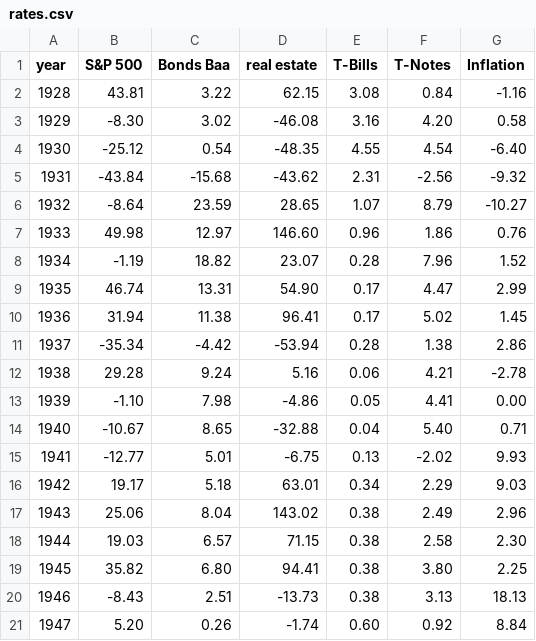
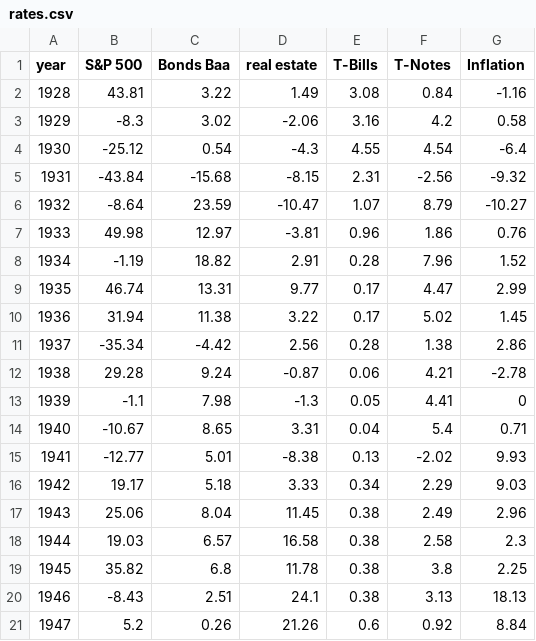
Before and after one commit to mdlacasse/Owl, a CSV file: src/owlplanner/data/rates.csv, drawn as a sheet; only a part is shown; the diff covers the shown part only.

Commit message:
Fix bug in roundtrip example. QA rates file.

```diff
--- a/src/owlplanner/data/rates.csv
+++ b/src/owlplanner/data/rates.csv
@@ -1,21 +1,21 @@
 year,S&P 500,Bonds Baa,real estate,T-Bills,T-Notes,Inflation
-1928,43.81,3.22,62.15,3.08,0.84,-1.16
-1929,-8.30,3.02,-46.08,3.16,4.20,0.58
-1930,-25.12,0.54,-48.35,4.55,4.54,-6.40
-1931,-43.84,-15.68,-43.62,2.31,-2.56,-9.32
-1932,-8.64,23.59,28.65,1.07,8.79,-10.27
-1933,49.98,12.97,146.60,0.96,1.86,0.76
-1934,-1.19,18.82,23.07,0.28,7.96,1.52
-1935,46.74,13.31,54.90,0.17,4.47,2.99
-1936,31.94,11.38,96.41,0.17,5.02,1.45
-1937,-35.34,-4.42,-53.94,0.28,1.38,2.86
-1938,29.28,9.24,5.16,0.06,4.21,-2.78
-1939,-1.10,7.98,-4.86,0.05,4.41,0.00
-1940,-10.67,8.65,-32.88,0.04,5.40,0.71
-1941,-12.77,5.01,-6.75,0.13,-2.02,9.93
-1942,19.17,5.18,63.01,0.34,2.29,9.03
-1943,25.06,8.04,143.02,0.38,2.49,2.96
-1944,19.03,6.57,71.15,0.38,2.58,2.30
-1945,35.82,6.80,94.41,0.38,3.80,2.25
-1946,-8.43,2.51,-13.73,0.38,3.13,18.13
-1947,5.20,0.26,-1.74,0.60,0.92,8.84
+1928,43.81,3.22,1.49,3.08,0.84,-1.16
+1929,-8.3,3.02,-2.06,3.16,4.2,0.58
+1930,-25.12,0.54,-4.3,4.55,4.54,-6.4
+1931,-43.84,-15.68,-8.15,2.31,-2.56,-9.32
+1932,-8.64,23.59,-10.47,1.07,8.79,-10.27
+1933,49.98,12.97,-3.81,0.96,1.86,0.76
+1934,-1.19,18.82,2.91,0.28,7.96,1.52
+1935,46.74,13.31,9.77,0.17,4.47,2.99
+1936,31.94,11.38,3.22,0.17,5.02,1.45
+1937,-35.34,-4.42,2.56,0.28,1.38,2.86
+1938,29.28,9.24,-0.87,0.06,4.21,-2.78
+1939,-1.1,7.98,-1.3,0.05,4.41,0
+1940,-10.67,8.65,3.31,0.04,5.4,0.71
+1941,-12.77,5.01,-8.38,0.13,-2.02,9.93
+1942,19.17,5.18,3.33,0.34,2.29,9.03
+1943,25.06,8.04,11.45,0.38,2.49,2.96
+1944,19.03,6.57,16.58,0.38,2.58,2.3
+1945,35.82,6.8,11.78,0.38,3.8,2.25
+1946,-8.43,2.51,24.1,0.38,3.13,18.13
+1947,5.2,0.26,21.26,0.6,0.92,8.84
```
Also changed, not shown: 128 edited cells elsewhere in this file, 3 other files.
